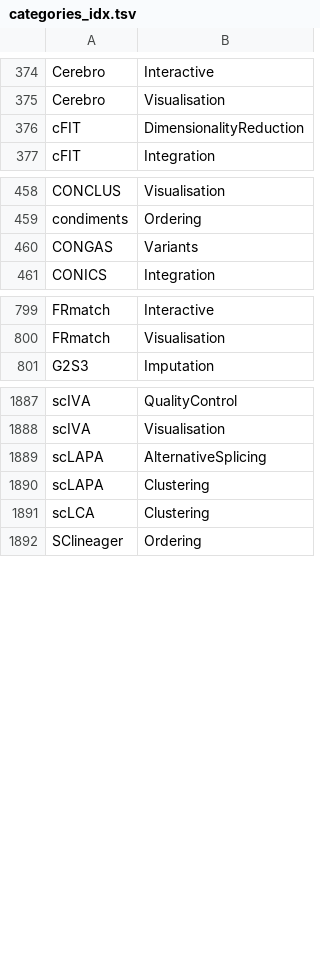
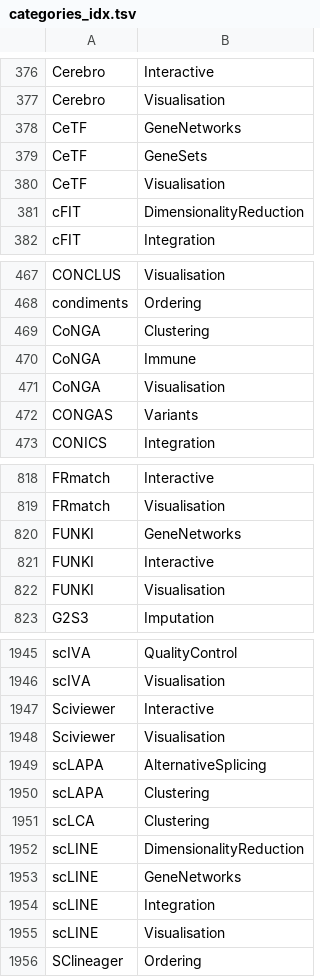
Before and after one commit to scRNA-tools/1000-tools-paper, a TSV file: output/data-tables/categories_idx.tsv, drawn as a sheet; only a part is shown, gaps mark what is left out; the diff covers the shown part only.

```diff
--- a/output/data-tables/categories_idx.tsv
+++ b/output/data-tables/categories_idx.tsv
@@ -375,2 +377,5 @@ Cerebro	Interactive
 Cerebro	Visualisation
+CeTF	GeneNetworks
+CeTF	GeneSets
+CeTF	Visualisation
 cFIT	DimensionalityReduction
@@ -459,2 +468,5 @@ CONCLUS	Visualisation
 condiments	Ordering
+CoNGA	Clustering
+CoNGA	Immune
+CoNGA	Visualisation
 CONGAS	Variants
@@ -800,2 +819,5 @@ FRmatch	Interactive
 FRmatch	Visualisation
+FUNKI	GeneNetworks
+FUNKI	Interactive
+FUNKI	Visualisation
 G2S3	Imputation
@@ -1888,2 +1946,4 @@ scIVA	QualityControl
 scIVA	Visualisation
+Sciviewer	Interactive
+Sciviewer	Visualisation
 scLAPA	AlternativeSplicing
@@ -1891,2 +1951,6 @@ scLAPA	Clustering
 scLCA	Clustering
+scLINE	DimensionalityReduction
+scLINE	GeneNetworks
+scLINE	Integration
+scLINE	Visualisation
 SClineager	Ordering
```
Also changed, not shown: 55 added rows elsewhere in this file, output/data-tables/doi_idx.tsv, output/data-tables/ref_links.tsv, 24 other files.
